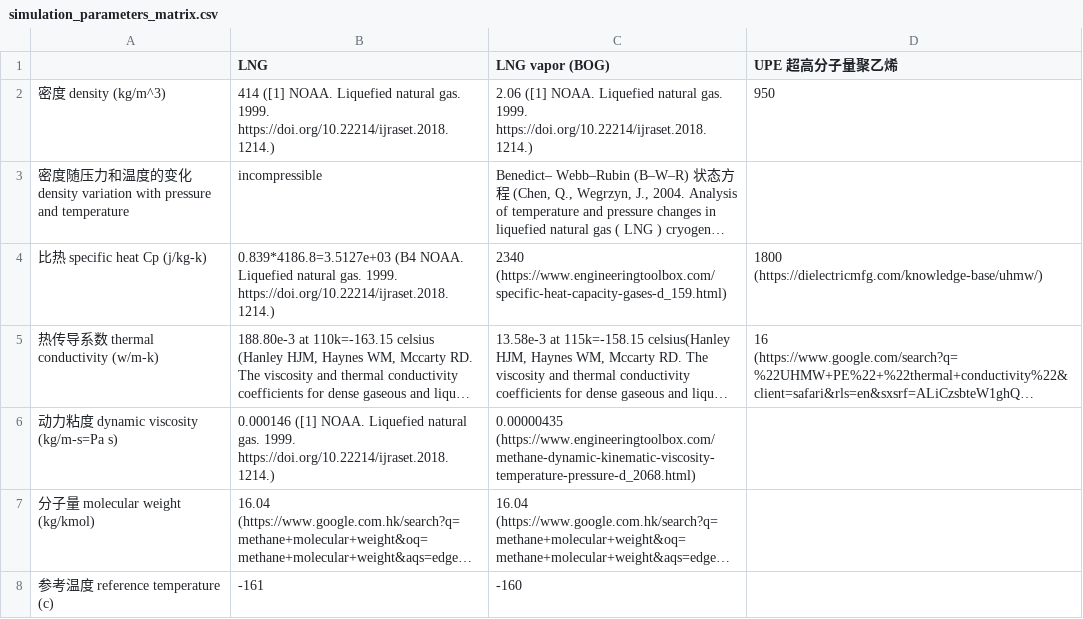
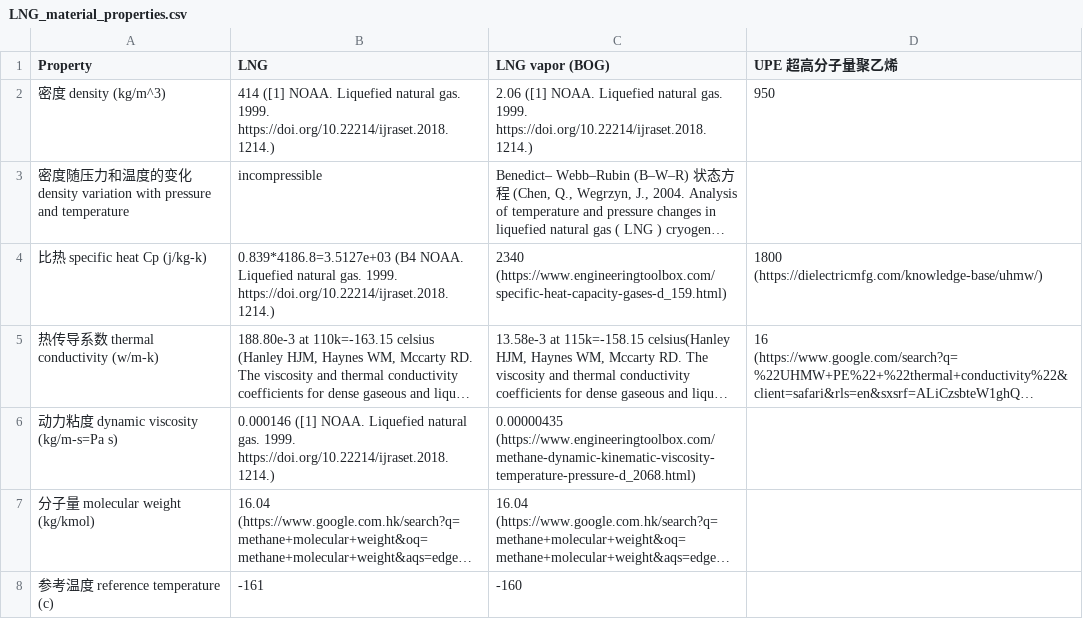
Before and after one commit to lzhaok6/DUT_Yan_Research_Group_Material_Database, a CSV file: LNG_material_properties.csv (was data/raw/simulation_parameters_matrix.csv), drawn as a sheet; only a part is shown; long unchanged cells end in …; the diff names each change by its address in the sheet, - before the commit and + after, or states it on an @@ line.

Commit message:
Simplify repository to CSV tables

```diff
--- a/data/raw/simulation_parameters_matrix.csv
+++ b/LNG_material_properties.csv
-A1: (empty)
+A1: Property
```
Also changed, not shown: 7 other files.
